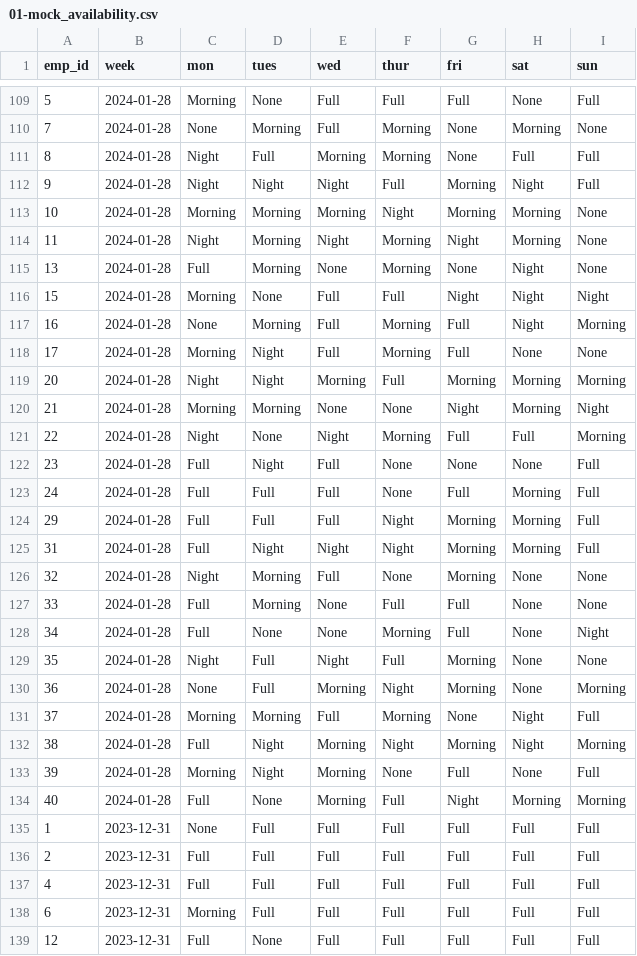
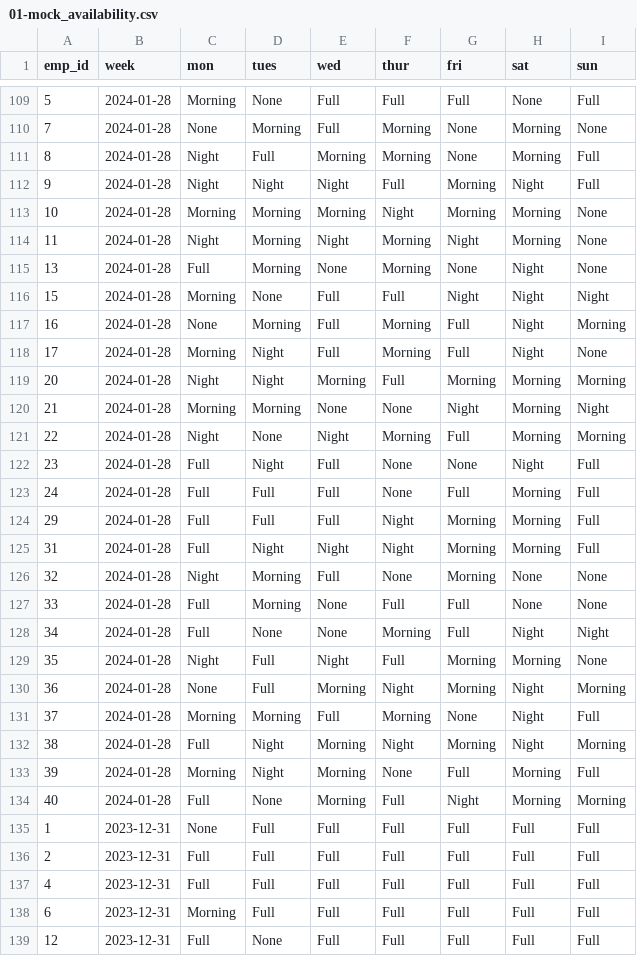
Before and after one commit to shecheeyee/dsa3101-manpower-optimization-ci-backend, a CSV file: data/csv/01-mock_availability.csv, drawn as a sheet; only a part is shown, gaps mark what is left out.

Commit message:
refactor: rearranged data

```diff
--- a/data/csv/01-mock_availability.csv
+++ b/data/csv/01-mock_availability.csv
@@ -110,3 +110,3 @@ emp_id,week,mon,tues,wed,thur,fri,sat,sun
 7,2024-01-28,None,Morning,Full,Morning,None,Morning,None
-8,2024-01-28,Night,Full,Morning,Morning,None,Full,Full
+8,2024-01-28,Night,Full,Morning,Morning,None,Morning,Full
 9,2024-01-28,Night,Night,Night,Full,Morning,Night,Full
@@ -117,7 +117,7 @@ emp_id,week,mon,tues,wed,thur,fri,sat,sun
 16,2024-01-28,None,Morning,Full,Morning,Full,Night,Morning
-17,2024-01-28,Morning,Night,Full,Morning,Full,None,None
+17,2024-01-28,Morning,Night,Full,Morning,Full,Night,None
 20,2024-01-28,Night,Night,Morning,Full,Morning,Morning,Morning
 21,2024-01-28,Morning,Morning,None,None,Night,Morning,Night
-22,2024-01-28,Night,None,Night,Morning,Full,Full,Morning
-23,2024-01-28,Full,Night,Full,None,None,None,Full
+22,2024-01-28,Night,None,Night,Morning,Full,Morning,Morning
+23,2024-01-28,Full,Night,Full,None,None,Night,Full
 24,2024-01-28,Full,Full,Full,None,Full,Morning,Full
@@ -127,8 +127,8 @@ emp_id,week,mon,tues,wed,thur,fri,sat,sun
 33,2024-01-28,Full,Morning,None,Full,Full,None,None
-34,2024-01-28,Full,None,None,Morning,Full,None,Night
-35,2024-01-28,Night,Full,Night,Full,Morning,None,None
-36,2024-01-28,None,Full,Morning,Night,Morning,None,Morning
+34,2024-01-28,Full,None,None,Morning,Full,Night,Night
+35,2024-01-28,Night,Full,Night,Full,Morning,Morning,None
+36,2024-01-28,None,Full,Morning,Night,Morning,Night,Morning
 37,2024-01-28,Morning,Morning,Full,Morning,None,Night,Full
 38,2024-01-28,Full,Night,Morning,Night,Morning,Night,Morning
-39,2024-01-28,Morning,Night,Morning,None,Full,None,Full
+39,2024-01-28,Morning,Night,Morning,None,Full,Morning,Full
 40,2024-01-28,Full,None,Morning,Full,Night,Morning,Morning
```
